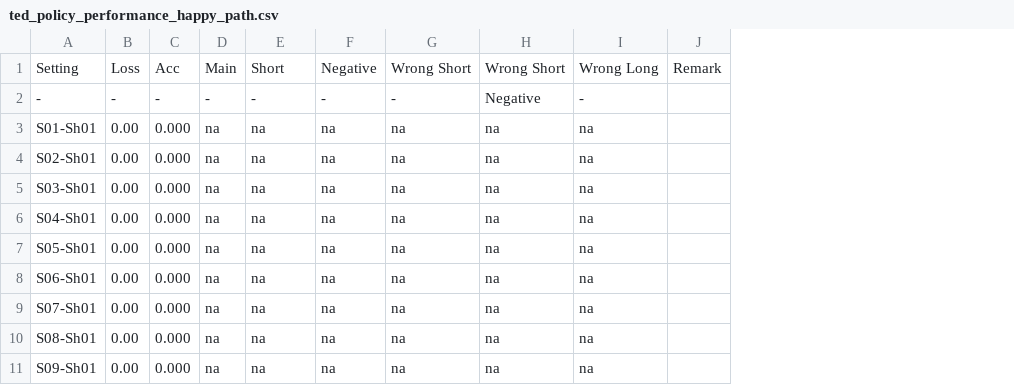
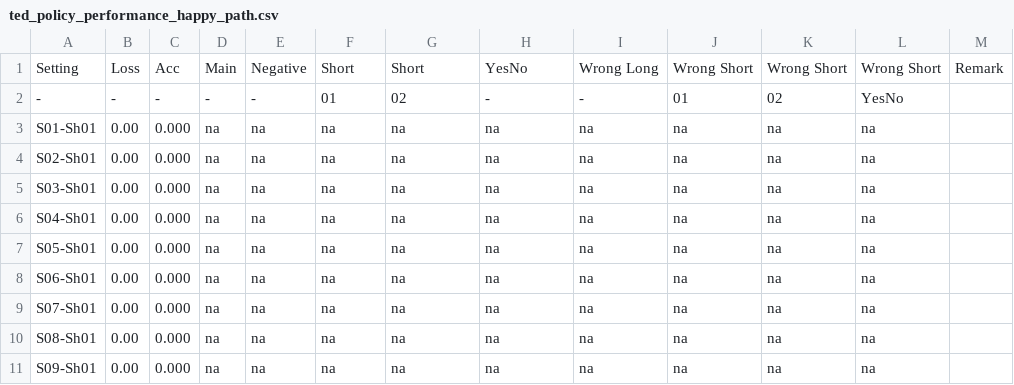
Before and after one commit to sysang/the-english-parrot, a CSV file: TrainingLab/ted_policy_performance_happy_path.csv, drawn as a sheet; the diff names each change by its address in the sheet, - before the commit and + after, or states it on an @@ line.

```diff
--- a/TrainingLab/ted_policy_performance_happy_path.csv
+++ b/TrainingLab/ted_policy_performance_happy_path.csv
+column J, rows 1-11: Wrong Short | 01 | na | na | na | na | na | na | na | na | na
+column K, rows 1-11: Wrong Short | 02 | na | na | na | na | na | na | na | na | na
+column L, rows 1-11: Wrong Short | YesNo | na | na | na | na | na | na | na | na | na
-E1: Short
+E1: Negative
-F1: Negative
+F1: Short
-G1: Wrong Short
+G1: Short
-H1: Wrong Short
+H1: YesNo
-F2: -
+F2: 01
-G2: -
+G2: 02
-H2: Negative
+H2: -
```
Also changed, not shown: TrainingLab/ted_policy_configuration_parameters-sheet01.csv, 4 other files.
